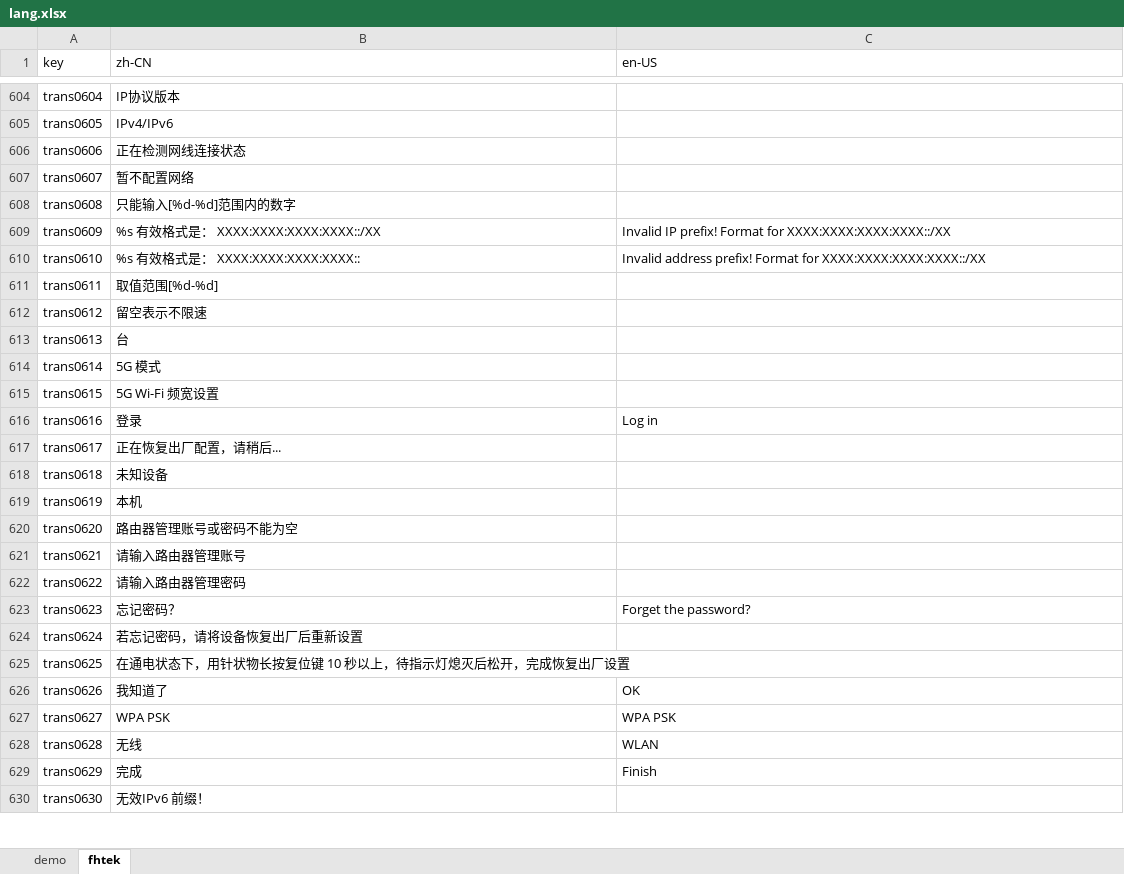
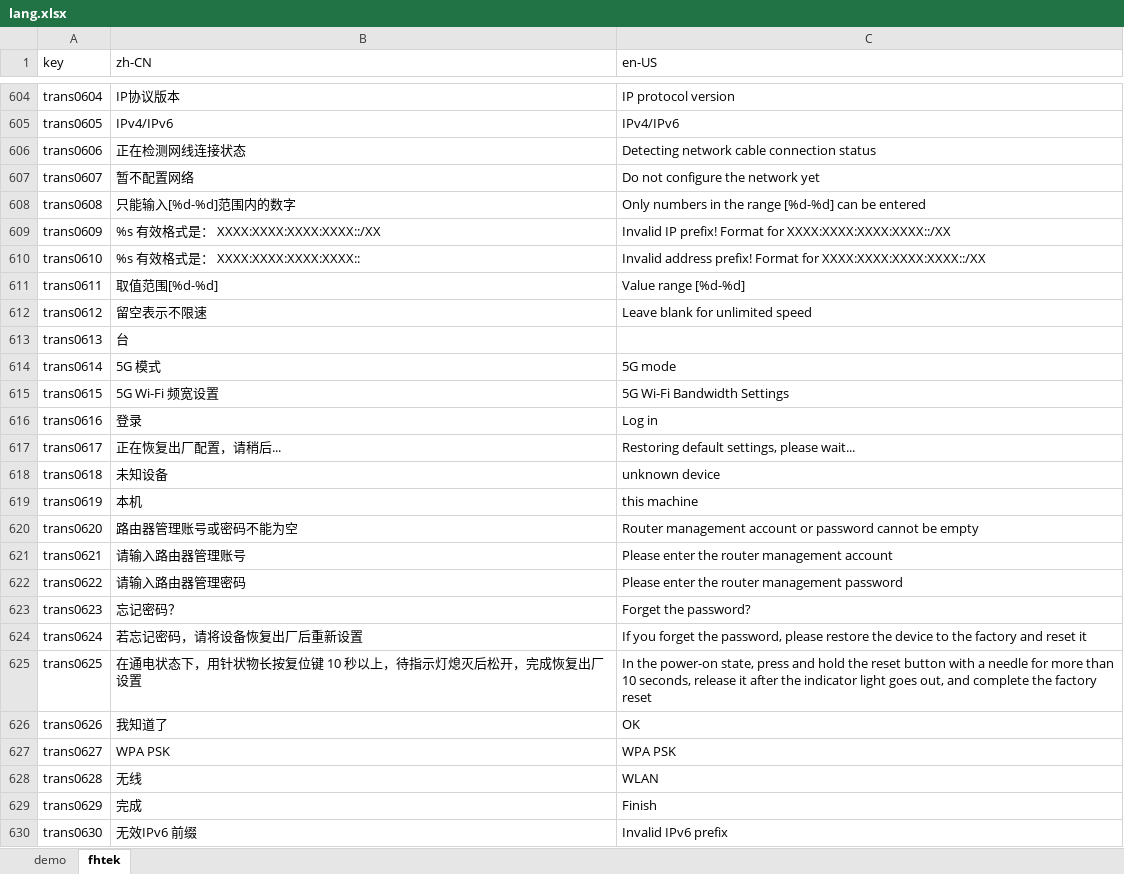
Before and after one commit to ytppp/fhtek-docs, an Excel workbook: lang.xlsx, sheet fhtek, drawn as a sheet; only a part is shown, gaps mark what is left out; values as stored, in another font and other column widths than the file's, no borders; the diff covers the shown part only; the diff names each change by its address in the sheet, - before the commit and + after, or states it on an @@ line.

```diff
--- a/lang.xlsx (sheet fhtek)
+++ b/lang.xlsx (sheet fhtek)
-C604 (en-US): (empty)
+C604 (en-US): IP protocol version
-C605 (en-US): (empty)
+C605 (en-US): IPv4/IPv6
-C606 (en-US): (empty)
+C606 (en-US): Detecting network cable connection status
-C607 (en-US): (empty)
+C607 (en-US): Do not configure the network yet
-C608 (en-US): (empty)
+C608 (en-US): Only numbers in the range [%d-%d] can be entered
-C611 (en-US): (empty)
+C611 (en-US): Value range [%d-%d]
-C612 (en-US): (empty)
+C612 (en-US): Leave blank for unlimited speed
-C614 (en-US): (empty)
+C614 (en-US): 5G mode
-C615 (en-US): (empty)
+C615 (en-US): 5G Wi-Fi Bandwidth Settings
-C617 (en-US): (empty)
+C617 (en-US): Restoring default settings, please wait...
-C618 (en-US): (empty)
+C618 (en-US): unknown device
-C619 (en-US): (empty)
+C619 (en-US): this machine
-C620 (en-US): (empty)
+C620 (en-US): Router management account or password cannot be empty
-C621 (en-US): (empty)
+C621 (en-US): Please enter the router management account
-C622 (en-US): (empty)
+C622 (en-US): Please enter the router management password
-C624 (en-US): (empty)
+C624 (en-US): If you forget the password, please restore the device to the factory and reset it
-C625 (en-US): (empty)
+C625 (en-US): In the power-on state, press and hold the reset button with a needle for more than 10 seconds, release it after the indicator light goes out, and complete the factory reset
-B630 (zh-CN): 无效IPv6 前缀！
+B630 (zh-CN): 无效IPv6 前缀
-C630 (en-US): (empty)
+C630 (en-US): Invalid IPv6 prefix
```
Also changed, not shown: 205 edited cells and cell formats elsewhere in this sheet, 2 other files.
